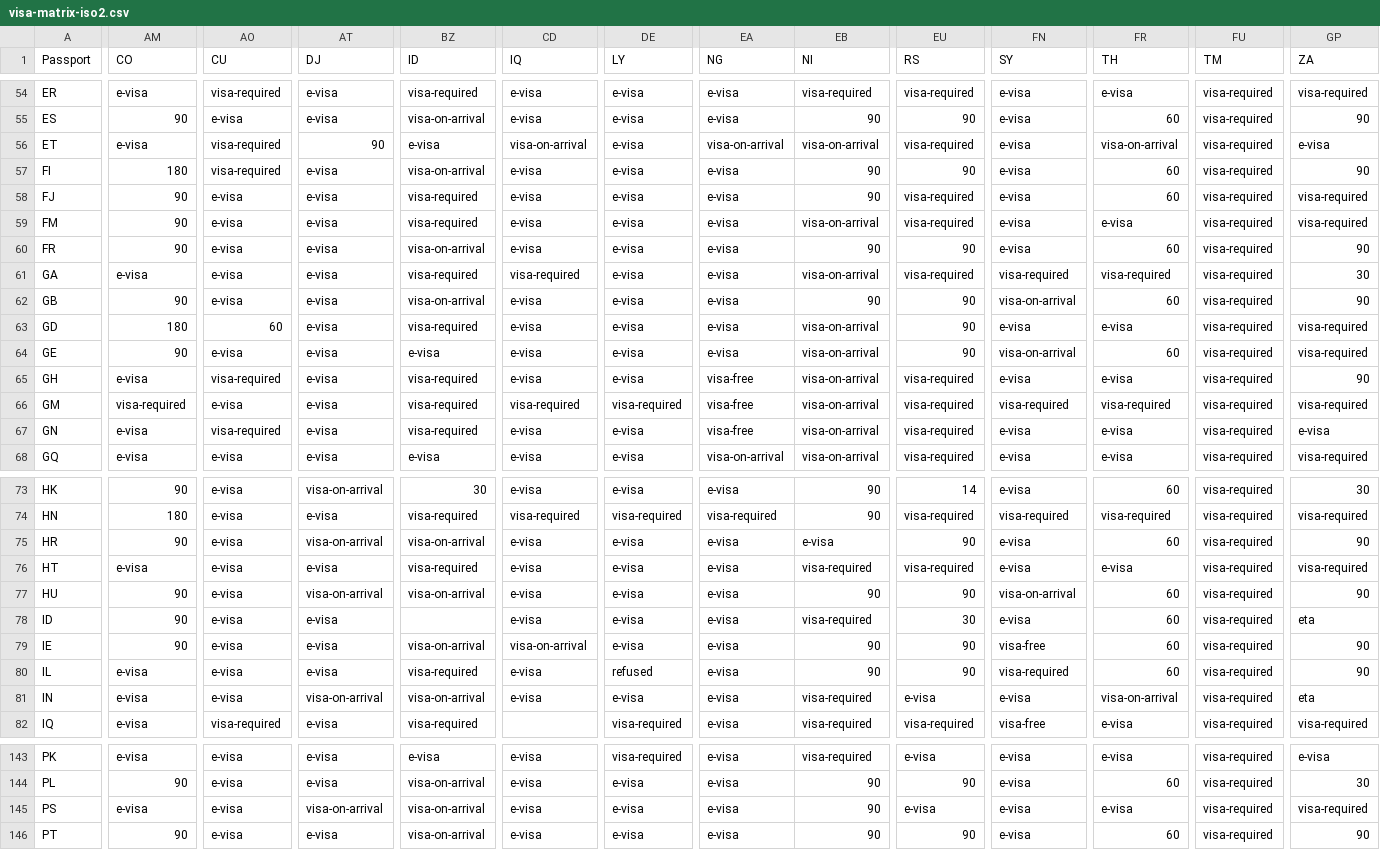
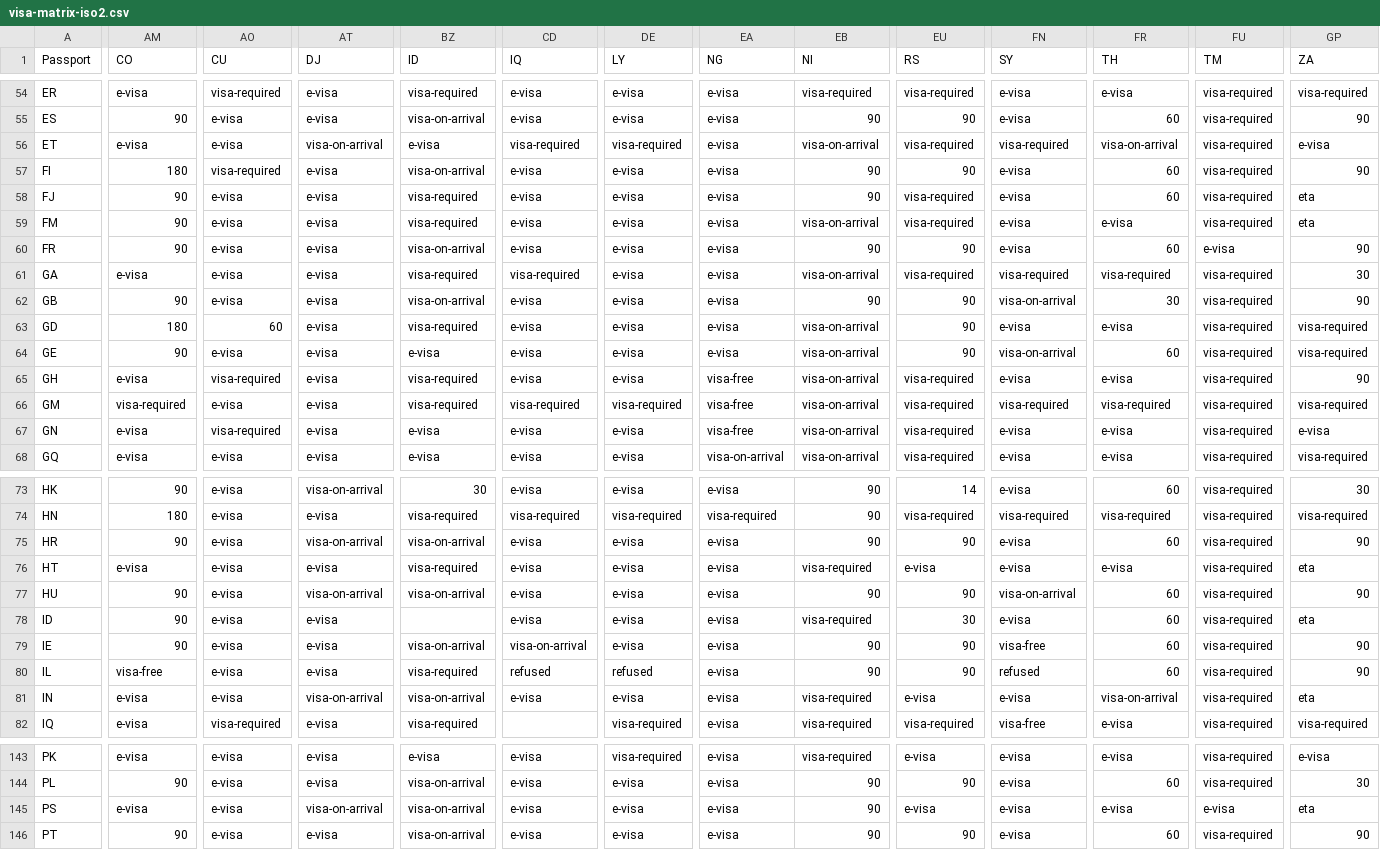
Before and after one commit to xpressmike/visa-matrix, a CSV file: data/visa-matrix-iso2.csv, drawn as a sheet; only a part is shown, gaps mark what is left out; the diff covers the shown part only; the diff names each change by its address in the sheet, - before the commit and + after, or states it on an @@ line.

```diff
--- a/data/visa-matrix-iso2.csv
+++ b/data/visa-matrix-iso2.csv
-AO56 (CU): visa-required
+AO56 (CU): e-visa
-AT56 (DJ): 90
+AT56 (DJ): visa-on-arrival
-CD56 (IQ): visa-on-arrival
+CD56 (IQ): visa-required
-DE56 (LY): e-visa
+DE56 (LY): visa-required
-EA56 (NG): visa-on-arrival
+EA56 (NG): e-visa
-FN56 (SY): e-visa
+FN56 (SY): visa-required
-GP58:GP59 (ZA): visa-required
+GP58:GP59 (ZA): eta
-FU60 (TM): visa-required
+FU60 (TM): e-visa
-FR62 (TH): 60
+FR62 (TH): 30
-BZ67 (ID): visa-required
+BZ67 (ID): e-visa
-EB75 (NI): e-visa
+EB75 (NI): 90
-EU76 (RS): visa-required
+EU76 (RS): e-visa
-GP76 (ZA): visa-required
+GP76 (ZA): eta
-AM80 (CO): e-visa
+AM80 (CO): visa-free
-CD80 (IQ): e-visa
+CD80 (IQ): refused
-FN80 (SY): visa-required
+FN80 (SY): refused
-FU145 (TM): visa-required
+FU145 (TM): e-visa
-GP145 (ZA): visa-required
+GP145 (ZA): eta
```
Also changed, not shown: 105 edited cells elsewhere in this file, data/visa-matrix-tidy.csv, 1 other file.
